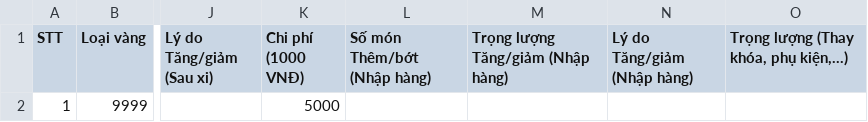
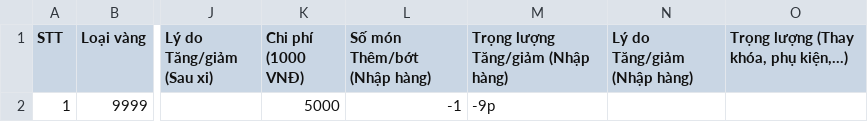
Before and after one commit to goldappversion4/HiepThanh_Data, a CSV file: source/data/page_XiNgoai/1/XN19_3c220c_20230501.csv, drawn as a sheet; only a part is shown, gaps mark what is left out; the diff names each change by its address in the sheet, - before the commit and + after, or states it on an @@ line.

Commit message:
Update file

```diff
--- a/source/data/page_XiNgoai/1/XN19_3c220c_20230501.csv
+++ b/source/data/page_XiNgoai/1/XN19_3c220c_20230501.csv
-L2 (Số món Thêm/bớt (Nhập hàng)): (empty)
+L2 (Số món Thêm/bớt (Nhập hàng)): -1
-M2: (empty)
+M2: -9p
```
